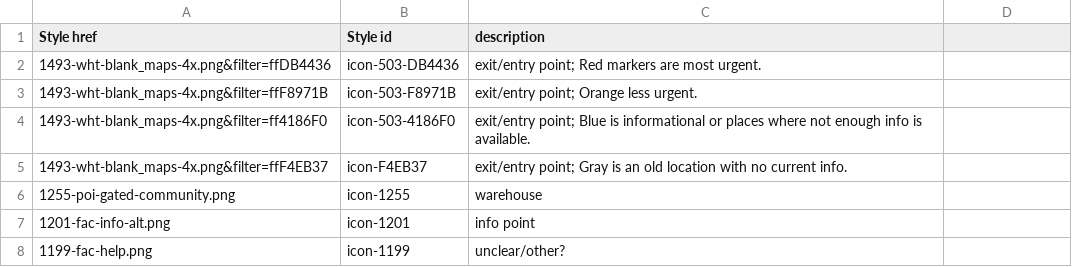
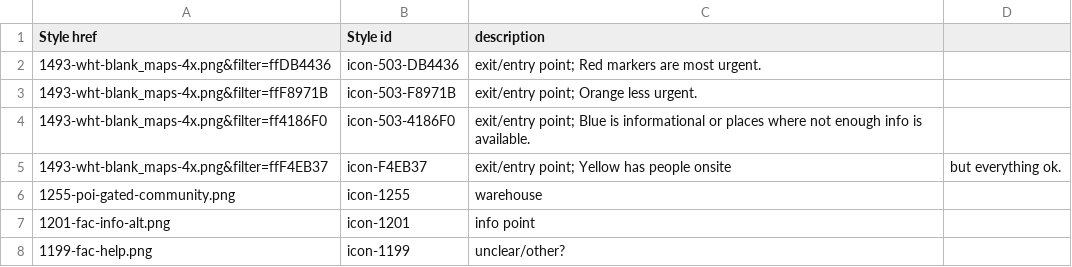
Before and after one commit to refugeehackathon/refugeetransit-data, a CSV file: prepared-kml/style-url-mapping.csv, drawn as a sheet.

Commit message:
it's yellow, not gray

```diff
--- a/prepared-kml/style-url-mapping.csv
+++ b/prepared-kml/style-url-mapping.csv
@@ -4,3 +4,3 @@ Style href,Style id,description
 1493-wht-blank_maps-4x.png&filter=ff4186F0,icon-503-4186F0,exit/entry point; Blue is informational or places where not enough info is available.
-1493-wht-blank_maps-4x.png&filter=ffF4EB37,icon-F4EB37,exit/entry point; Gray is an old location with no current info.
+1493-wht-blank_maps-4x.png&filter=ffF4EB37,icon-F4EB37,exit/entry point; Yellow has people onsite, but everything ok.
 1255-poi-gated-community.png,icon-1255,warehouse
```
